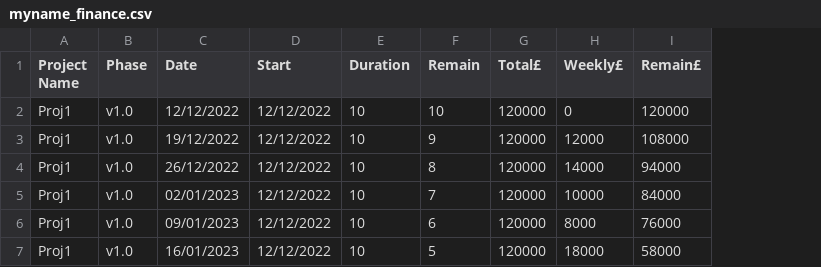
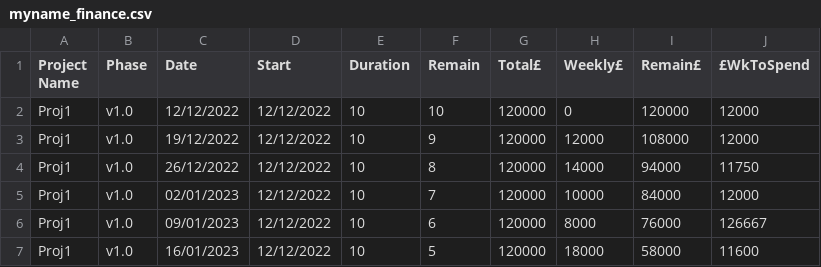
Before and after one commit to zizwiz/Project-Manager, a CSV file: Project Manager/myname_finance.csv, drawn as a sheet; the diff names each change by its address in the sheet, - before the commit and + after, or states it on an @@ line.

```diff
--- a/Project Manager/myname_finance.csv
+++ b/Project Manager/myname_finance.csv
+column J (£WkToSpend), rows 2-7: 12000 | 12000 | 11750 | 12000 | 126667 | 11600
```
Also changed, not shown: 6 other files.
